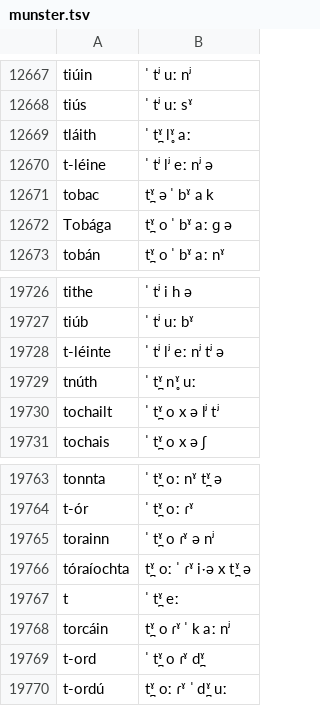
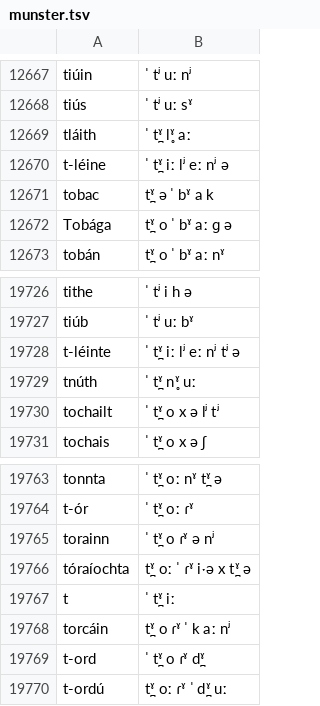
Before and after one commit to jimregan/irish-asr-data, a TSV file: pron/munster.tsv, drawn as a sheet; only a part is shown, gaps mark what is left out.

Commit message:
fix

```diff
--- a/pron/munster.tsv
+++ b/pron/munster.tsv
@@ -12669,3 +12669,3 @@ tiús	ˈ tʲ uː sˠ
 tláith	ˈ t̪ˠ l̥ˠ aː
-t-léine	ˈ tʲ lʲ eː nʲ ə
+t-léine	ˈ t̪ˠ iː lʲ eː nʲ ə
 tobac	t̪ˠ ə ˈ bˠ a k
@@ -19727,3 +19727,3 @@ tithe	ˈ tʲ i  h ə
 tiúb	ˈ tʲ uː bˠ
-t-léinte	ˈ tʲ lʲ eː nʲ  tʲ ə
+t-léinte	ˈ t̪ˠ iː lʲ eː nʲ  tʲ ə
 tnúth	ˈ t̪ˠ n̥ˠ uː
@@ -19766,3 +19766,3 @@ torainn	ˈ t̪ˠ o  ɾˠ ə nʲ
 tóraíochta	t̪ˠ oː ˈ ɾˠ iˑə x  t̪ˠ ə
-t	ˈ t̪ˠ eː
+t	ˈ t̪ˠ iː
 torcáin	t̪ˠ o ɾˠ ˈ k aː nʲ
```
